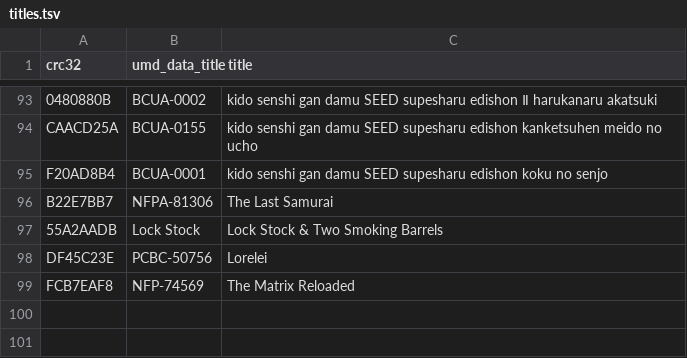
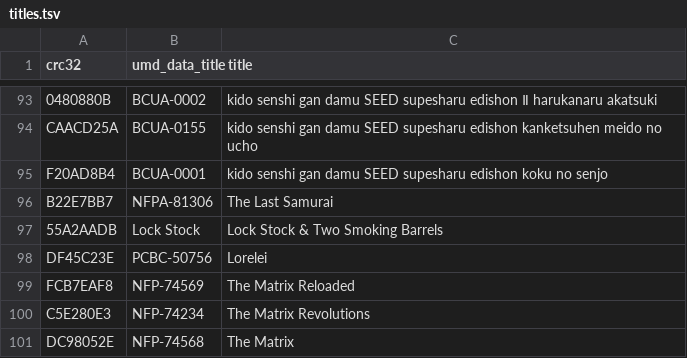
Before and after one commit to lusid1/umdac, a TSV file: titles.tsv, drawn as a sheet; only a part is shown, gaps mark what is left out; the diff names each change by its address in the sheet, - before the commit and + after, or states it on an @@ line.

Commit message:
more titles

```diff
--- a/titles.tsv
+++ b/titles.tsv
+row 100: C5E280E3 | NFP-74234 | The Matrix Revolutions
+row 101: DC98052E | NFP-74568 | The Matrix
```
